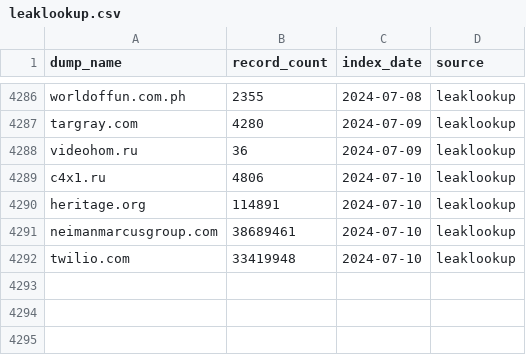
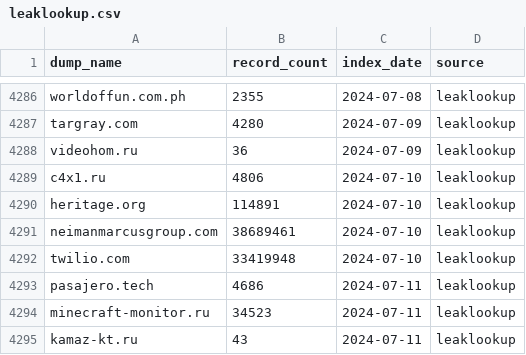
Before and after one commit to notdls/known-breaches, a CSV file: datasets/leaklookup.csv, drawn as a sheet; only a part is shown, gaps mark what is left out.

Commit message:
Dataset Update 07/12/24

```diff
--- a/datasets/leaklookup.csv
+++ b/datasets/leaklookup.csv
@@ -4292 +4292,4 @@ neimanmarcusgroup.com,38689461,2024-07-10,leaklookup
 twilio.com,33419948,2024-07-10,leaklookup
+pasajero.tech,4686,2024-07-11,leaklookup
+minecraft-monitor.ru,34523,2024-07-11,leaklookup
+kamaz-kt.ru,43,2024-07-11,leaklookup
```
Also changed, not shown: 2 other files.
